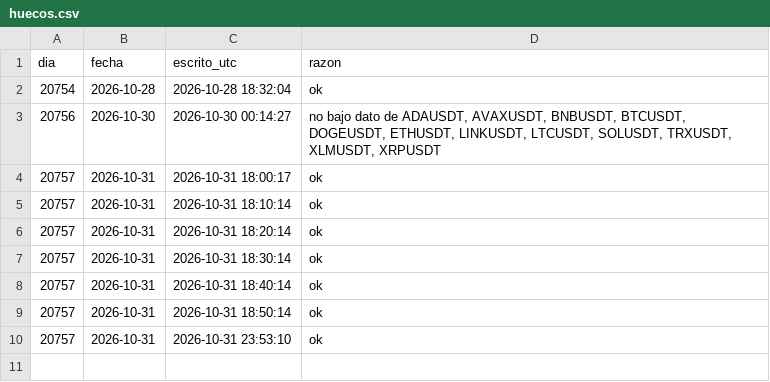
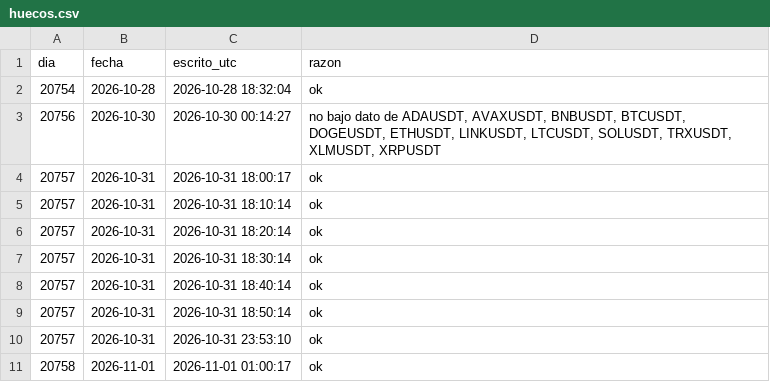
Before and after one commit to villanicamilo1/backtest-honesto, a CSV file: papel/huecos.csv, drawn as a sheet.

Commit message:
papel 2026-11-01

```diff
--- a/papel/huecos.csv
+++ b/papel/huecos.csv
@@ -10 +10,2 @@ dia,fecha,escrito_utc,razon
 20757,2026-10-31,2026-10-31 23:53:10,ok
+20758,2026-11-01,2026-11-01 01:00:17,ok
```
